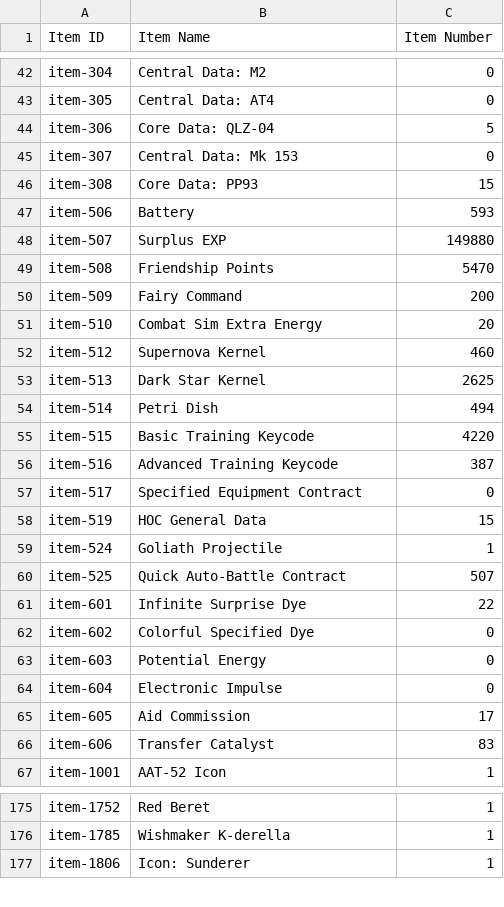
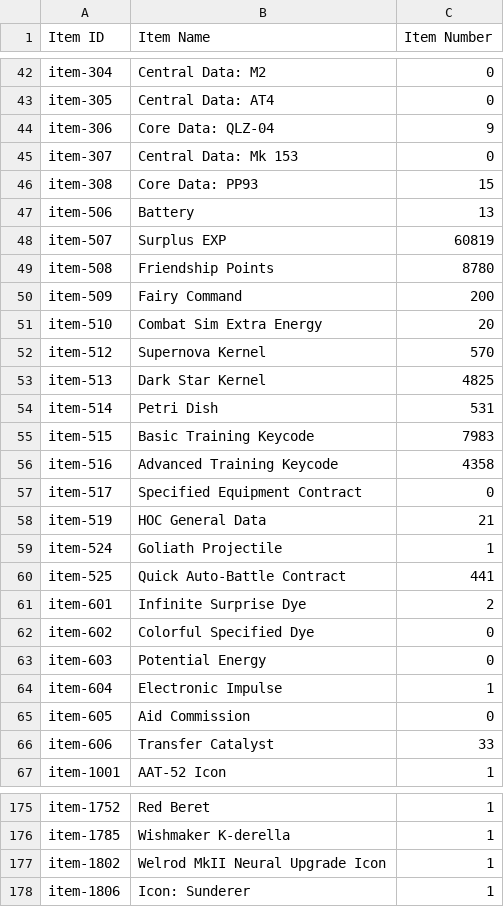
Before and after one commit to BlackrockDrifter/GFAlarm-Data, a CSV file: item_info.csv, drawn as a sheet; only a part is shown, gaps mark what is left out; the diff covers the shown part only.

```diff
--- a/item_info.csv
+++ b/item_info.csv
@@ -43,25 +43,25 @@ item-304,Central Data: M2,0
 item-305,Central Data: AT4,0
-item-306,Core Data: QLZ-04,5
+item-306,Core Data: QLZ-04,9
 item-307,Central Data: Mk 153,0
 item-308,Core Data: PP93,15
-item-506,Battery,593
-item-507,Surplus EXP,149880
-item-508,Friendship Points,5470
+item-506,Battery,13
+item-507,Surplus EXP,60819
+item-508,Friendship Points,8780
 item-509,Fairy Command,200
 item-510,Combat Sim Extra Energy,20
-item-512,Supernova Kernel,460
-item-513,Dark Star Kernel,2625
-item-514,Petri Dish,494
-item-515,Basic Training Keycode,4220
-item-516,Advanced Training Keycode,387
+item-512,Supernova Kernel,570
+item-513,Dark Star Kernel,4825
+item-514,Petri Dish,531
+item-515,Basic Training Keycode,7983
+item-516,Advanced Training Keycode,4358
 item-517,Specified Equipment Contract,0
-item-519,HOC General Data,15
+item-519,HOC General Data,21
 item-524,Goliath Projectile,1
-item-525,Quick Auto-Battle Contract,507
-item-601,Infinite Surprise Dye,22
+item-525,Quick Auto-Battle Contract,441
+item-601,Infinite Surprise Dye,2
 item-602,Colorful Specified Dye,0
 item-603,Potential Energy,0
-item-604,Electronic Impulse,0
-item-605,Aid Commission,17
-item-606,Transfer Catalyst,83
+item-604,Electronic Impulse,1
+item-605,Aid Commission,0
+item-606,Transfer Catalyst,33
 item-1001,AAT-52 Icon,1
@@ -176,2 +176,3 @@ item-1752,Red Beret,1
 item-1785,Wishmaker K-derella,1
+item-1802,Welrod MkII Neural Upgrade Icon,1
 item-1806,Icon: Sunderer,1
```
Also changed, not shown: 2 added rows and 44 edited cells elsewhere in this file, coalition_info.csv, doll_info.csv, 2 other files.
